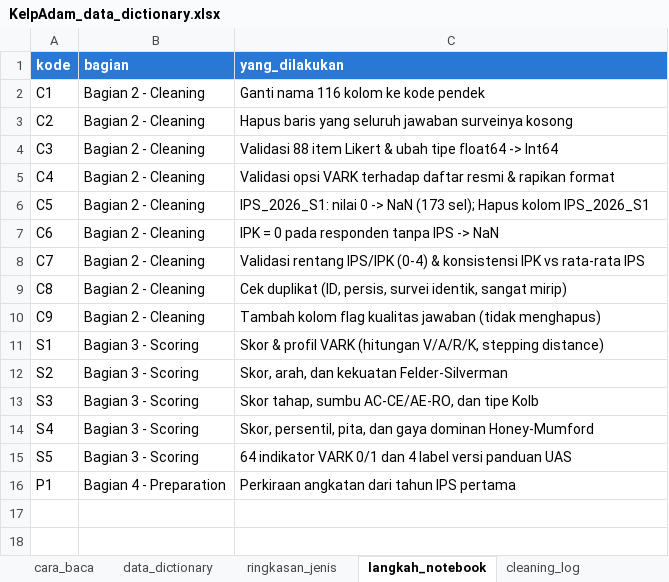
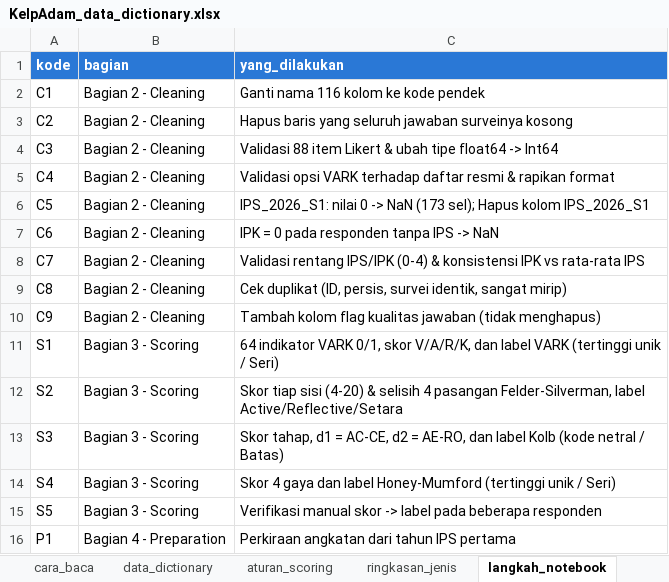
Before and after one commit to edwardchristi4n/machine_learning_exam, an Excel workbook: dictionary/KelpAdam_data_dictionary.xlsx, sheet langkah_notebook, drawn as a sheet; values as stored, in another font and other column widths than the file's, no borders; the diff names each change by its address in the sheet, - before the commit and + after, or states it on an @@ line.

```diff
--- a/dictionary/KelpAdam_data_dictionary.xlsx (sheet langkah_notebook)
+++ b/dictionary/KelpAdam_data_dictionary.xlsx (sheet langkah_notebook)
+sheet tab: aturan_scoring
-C11 (yang_dilakukan): Skor & profil VARK (hitungan V/A/R/K, stepping distance)
+C11 (yang_dilakukan): 64 indikator VARK 0/1, skor V/A/R/K, dan label VARK (tertinggi unik / Seri)
-C12 (yang_dilakukan): Skor, arah, dan kekuatan Felder-Silverman
+C12 (yang_dilakukan): Skor tiap sisi (4-20) & selisih 4 pasangan Felder-Silverman, label Active/Reflective/Setara
-C13 (yang_dilakukan): Skor tahap, sumbu AC-CE/AE-RO, dan tipe Kolb
+C13 (yang_dilakukan): Skor tahap, d1 = AC-CE, d2 = AE-RO, dan label Kolb (kode netral / Batas)
-C14 (yang_dilakukan): Skor, persentil, pita, dan gaya dominan Honey-Mumford
+C14 (yang_dilakukan): Skor 4 gaya dan label Honey-Mumford (tertinggi unik / Seri)
-C15 (yang_dilakukan): 64 indikator VARK 0/1 dan 4 label versi panduan UAS
+C15 (yang_dilakukan): Verifikasi manual skor -> label pada beberapa responden
```
Also changed, not shown: sheet data_dictionary, sheet cara_baca, sheet ringkasan_jenis, 15 other files.
